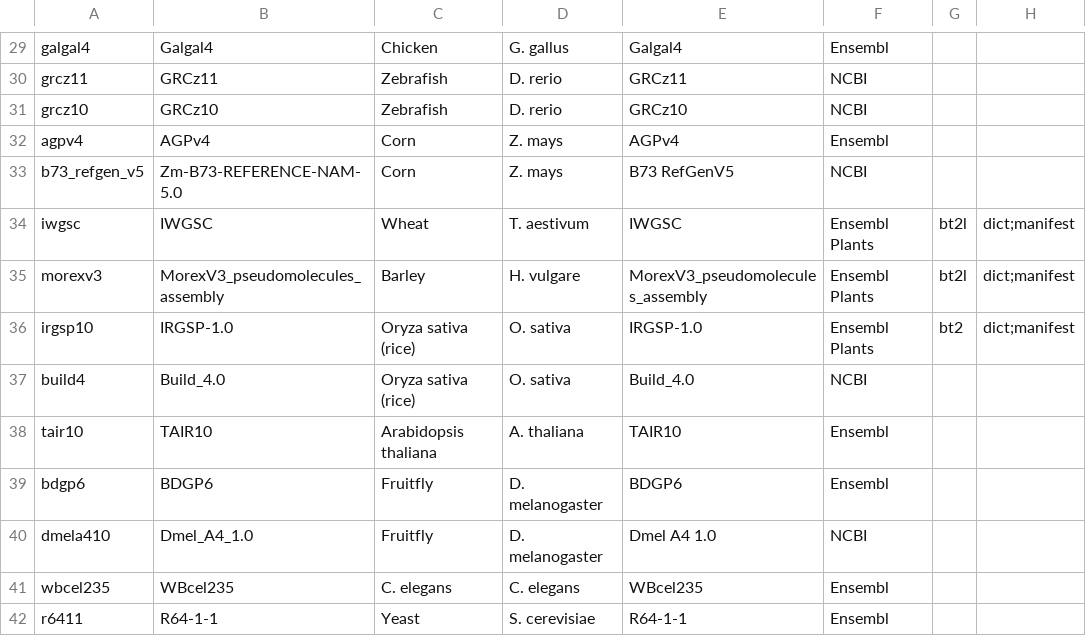
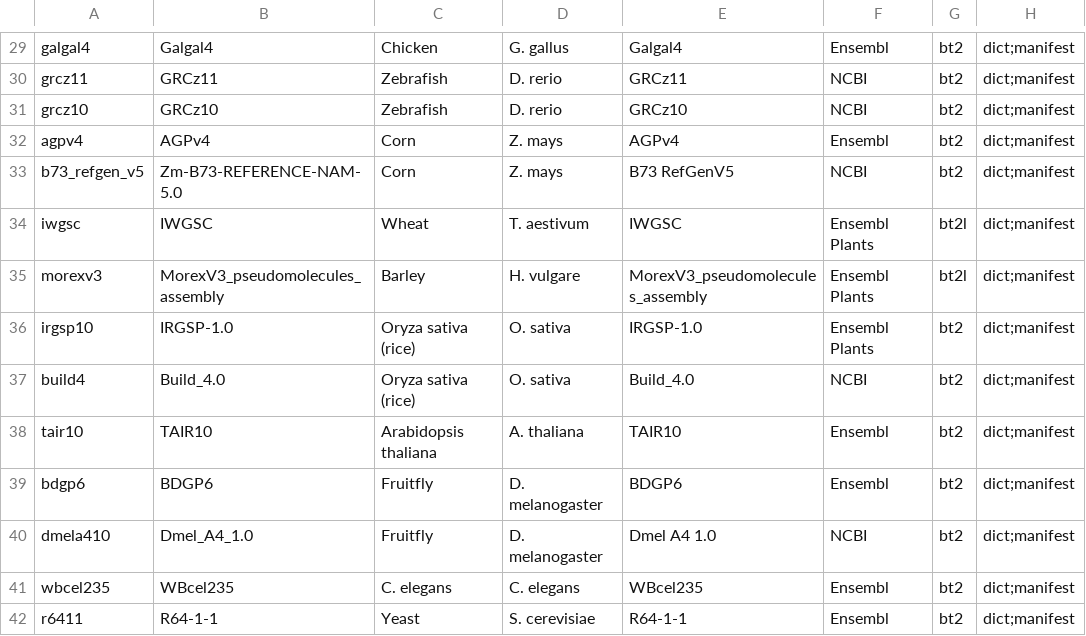
Before and after one commit to BenLangmead/aws-indexes, a CSV file: xfer/bt/shortname_map.csv, drawn as a sheet; only a part is shown, gaps mark what is left out; the diff covers the shown part only; the diff names each change by its address in the sheet, - before the commit and + after, or states it on an @@ line.

```diff
--- a/xfer/bt/shortname_map.csv
+++ b/xfer/bt/shortname_map.csv
-G29:G33: (empty)
+G29:G33: bt2
-H29:H33: (empty)
+H29:H33: dict;manifest
-G37:G42: (empty)
+G37:G42: bt2
-H37:H42: (empty)
+H37:H42: dict;manifest
```
Also changed, not shown: 46 edited cells elsewhere in this file, 11 other files.
